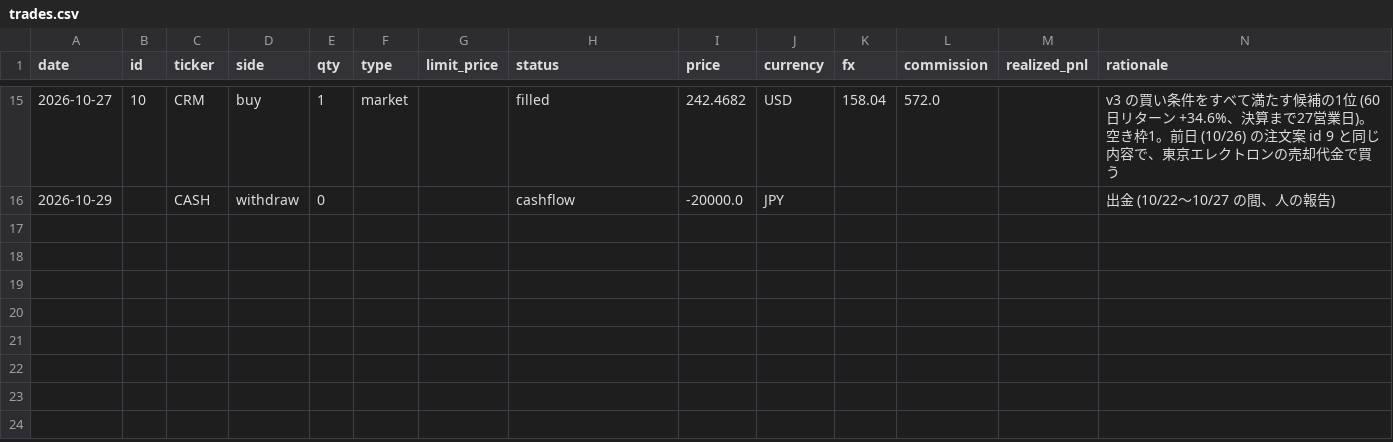
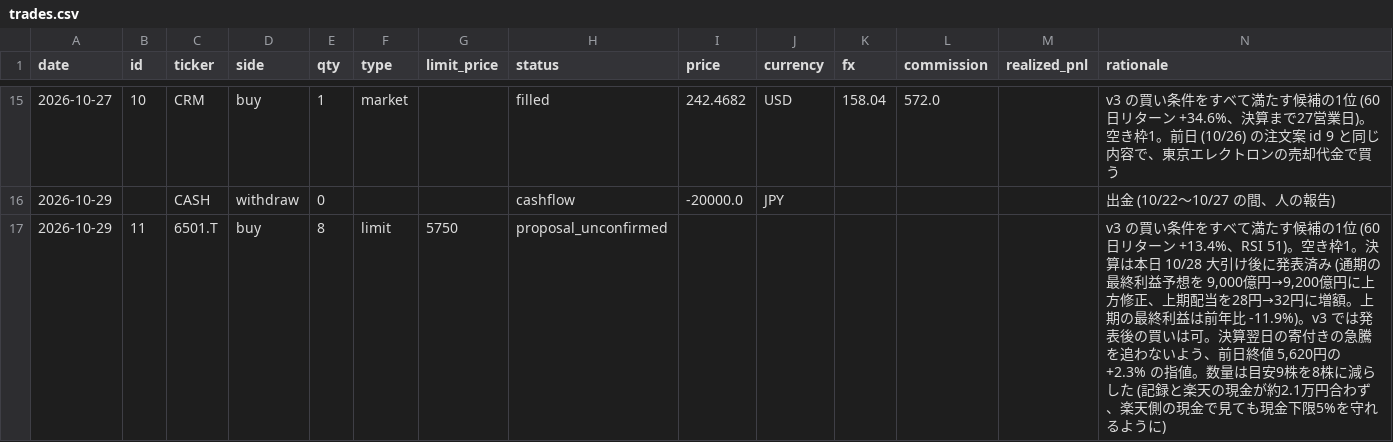
Before and after one commit to kouheidaku-cmd/dejong, a CSV file: state/trades.csv, drawn as a sheet; only a part is shown, gaps mark what is left out; the diff names each change by its address in the sheet, - before the commit and + after, or states it on an @@ line.

```diff
--- a/state/trades.csv
+++ b/state/trades.csv
+row 17: 2026-10-29 | 11 | 6501.T | buy | 8 | limit | 5750 | proposal_unconfirmed |  |  |  |  |  | v3 の買い条件をすべて満たす候補の1位 (60日リターン +13.4%、RSI 51)。空き枠1。決算は本日 10/28 大引け後に発表済み (通期の最終利益予想を 9,000億円→9,200億円に上方修正、上期配当を28円→32円に増額。上期の最終利益は前年比 -11.9%)。v3 では発表後の買いは可。決算翌日の寄付きの急騰を追わないよう、前日終値 5,620円の +2.3% の指値。数量は目安9株を8株に減らした (記録と楽天の現金が約2.1万円合わず、楽天側の現金で見ても現金下限5%を守れるように)
```
Also changed, not shown: state/equity.csv, 5 other files.
